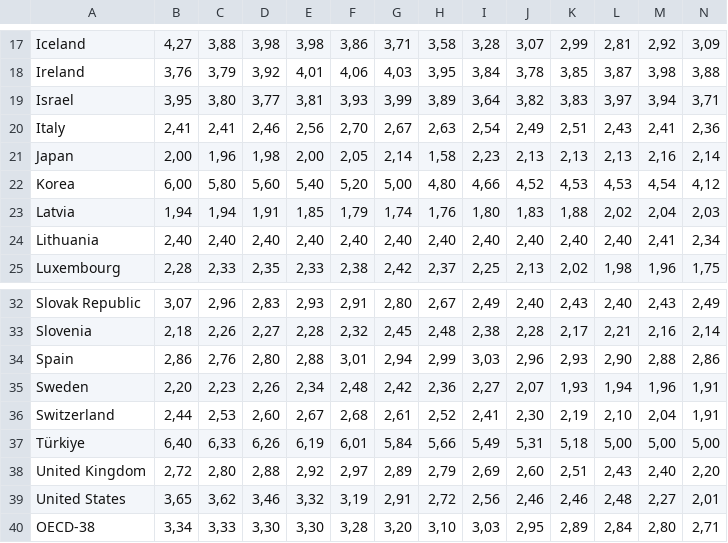
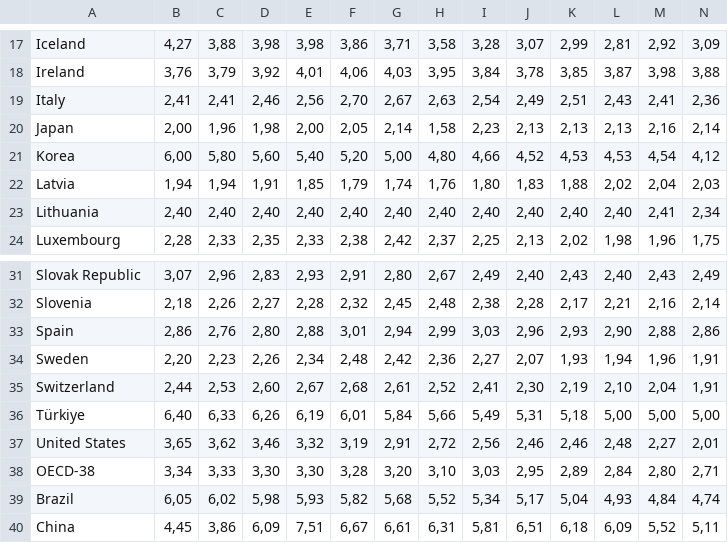
Before and after one commit to YkslB/marriage_statistics, a CSV file: data/Raw/OECD/SF_2_1_Total_Fertility_rates_S1.csv, drawn as a sheet; only a part is shown, gaps mark what is left out; the shorter side is filled out with more unchanged rows; rows hold the shown columns only; the diff names each change by its address in the sheet, - before the commit and + after, or states it on an @@ line.

```diff
--- a/data/Raw/OECD/SF_2_1_Total_Fertility_rates_S1.csv
+++ b/data/Raw/OECD/SF_2_1_Total_Fertility_rates_S1.csv
-row 19: Israel | 3,95 | 3,80 | 3,77 | 3,81 | 3,93 | 3,99 | 3,89 | 3,64 | 3,82 | 3,83 | 3,97 | 3,94 | 3,71
-row 38: United Kingdom | 2,72 | 2,80 | 2,88 | 2,92 | 2,97 | 2,89 | 2,79 | 2,69 | 2,60 | 2,51 | 2,43 | 2,40 | 2,20
```
Also changed, not shown: data/Raw/OECD/SF3_3_A_in_private_households_by_partnership_status_S1.csv, data/Raw/OECD/SF3_3_B_ by level of educational attainment_S2.csv, 4 other files.
